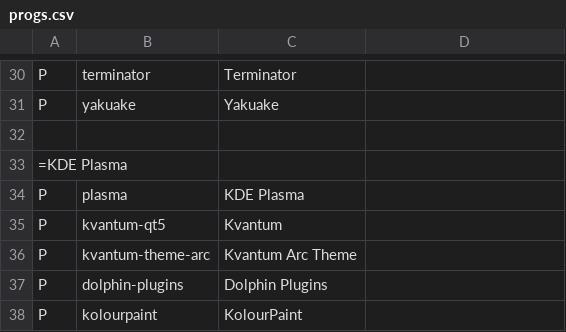
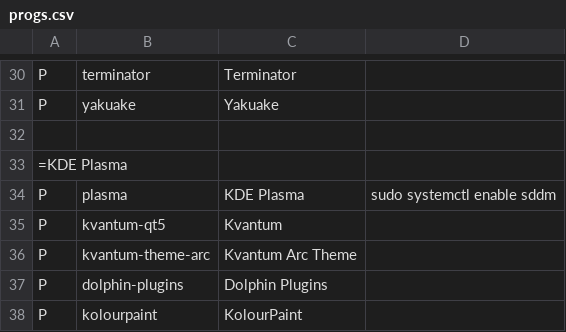
Before and after one commit to Subbeh/arch_bootstrap, a CSV file: progs.csv, drawn as a sheet; only a part is shown, gaps mark what is left out.

```diff
--- a/progs.csv
+++ b/progs.csv
@@ -33,3 +33,3 @@ P,yakuake,Yakuake
 =KDE Plasma
-P,plasma,KDE Plasma
+P,plasma,KDE Plasma,sudo systemctl enable sddm
 P,kvantum-qt5,Kvantum
```
Also changed, not shown: 1 other file.
